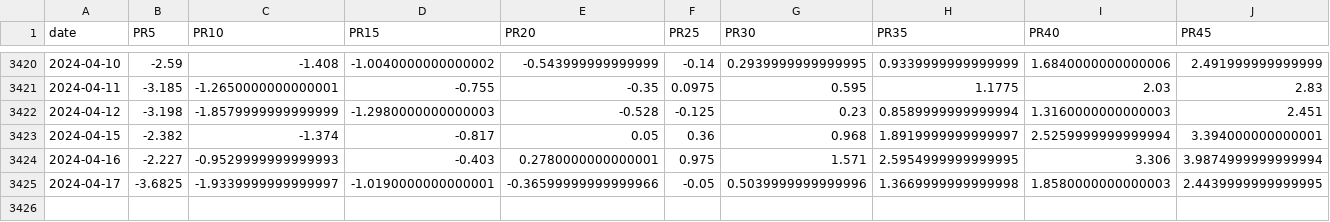
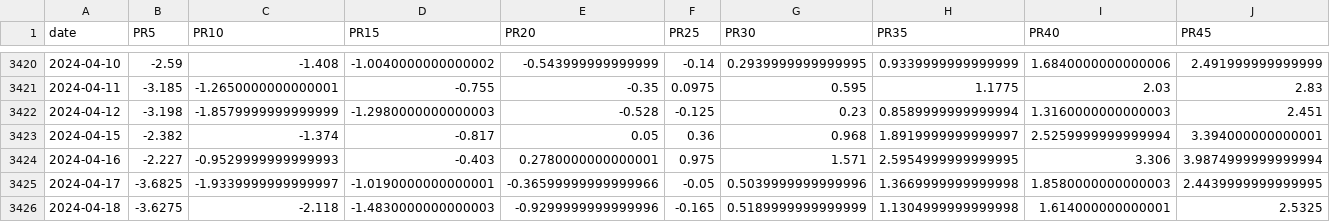
Before and after one commit to catt5881/CBc, a CSV file: new_CB成交溢價率.csv, drawn as a sheet; only a part is shown, gaps mark what is left out; rows hold the shown columns only; the diff names each change by its address in the sheet, - before the commit and + after, or states it on an @@ line.

```diff
--- a/new_CB成交溢價率.csv
+++ b/new_CB成交溢價率.csv
+row 3426: 2024-04-18 | -3.6275 | -2.118 | -1.4830000000000003 | -0.9299999999999996 | -0.165 | 0.5189999999999999 | 1.1304999999999998 | 1.614000000000001 | 2.5325
```
Also changed, not shown: CB指數日線PR.csv, df_combined_評分Q.csv, 9 other files.
